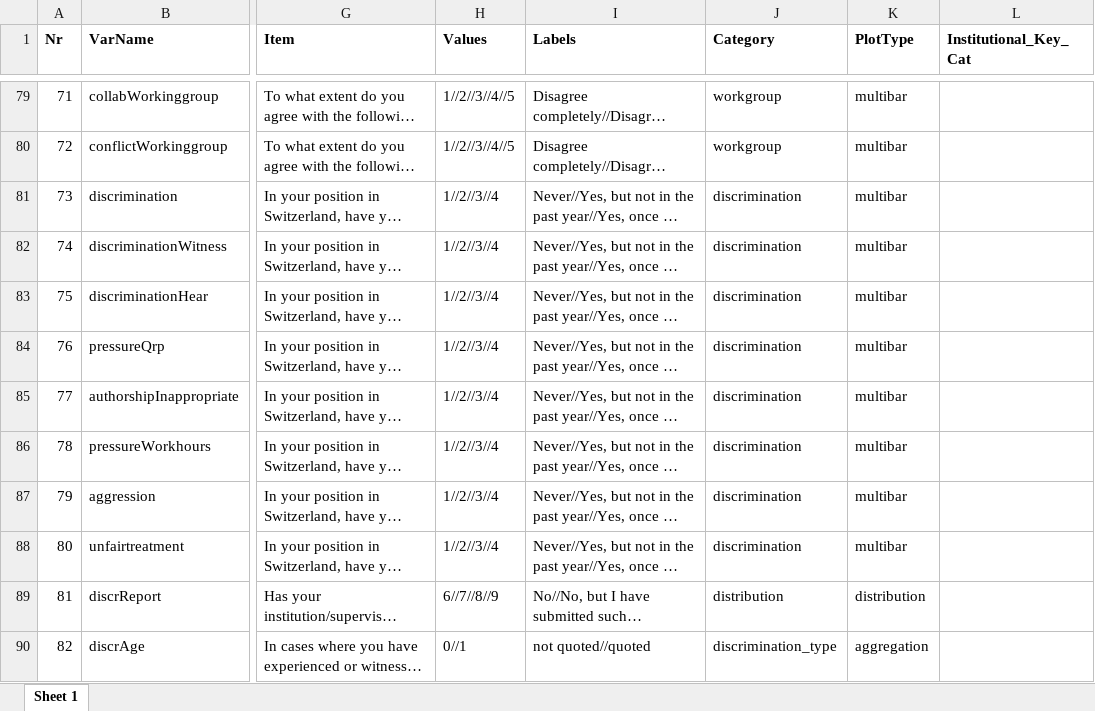
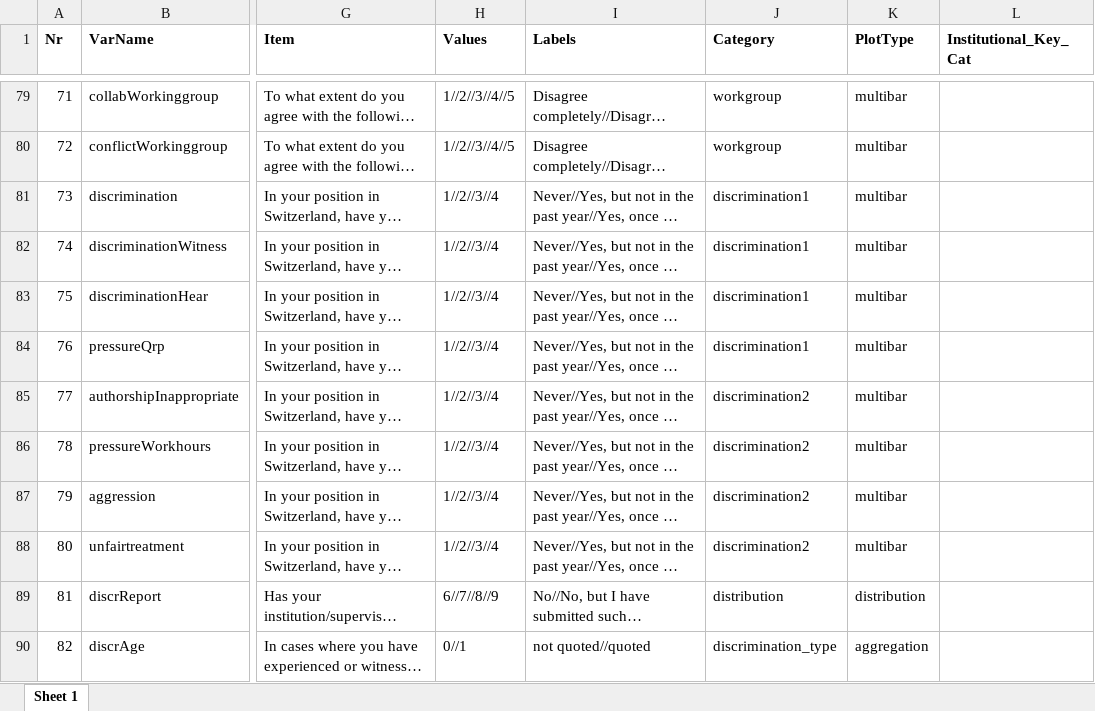
Before and after one commit to timonelmer/SWiMS, an Excel workbook: SWiMS_Codebook_v5.xlsx, sheet Sheet 1, drawn as a sheet; only a part is shown, gaps mark what is left out; long unchanged cells end in …; values as stored, in another font and other column widths than the file's, no borders; conditional formats not drawn; the diff names each change by its address in the sheet, - before the commit and + after, or states it on an @@ line.

```diff
--- a/SWiMS_Codebook_v5.xlsx (sheet Sheet 1)
+++ b/SWiMS_Codebook_v5.xlsx (sheet Sheet 1)
-J81:J84 (Category): discrimination
+J81:J84 (Category): discrimination1
-J85:J88 (Category): discrimination
+J85:J88 (Category): discrimination2
```
Also changed, not shown: 8 other files.
